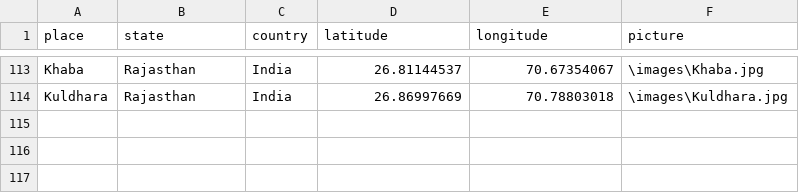
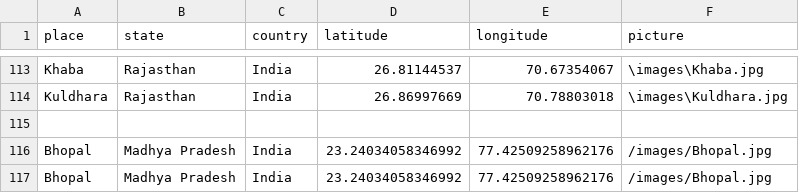
Before and after one commit to r-Iyer/MapMyMemories, a CSV file: app/public/Rohit/places.csv, drawn as a sheet; only a part is shown, gaps mark what is left out; the diff names each change by its address in the sheet, - before the commit and + after, or states it on an @@ line.

Commit message:
Updated places.csv for Rohit

```diff
--- a/app/public/Rohit/places.csv
+++ b/app/public/Rohit/places.csv
+row 115: (empty)
+row 116: Bhopal | Madhya Pradesh | India | 23.24034058346992 | 77.42509258962176 | /images/Bhopal.jpg
+row 117: Bhopal | Madhya Pradesh | India | 23.24034058346992 | 77.42509258962176 | /images/Bhopal.jpg
```
